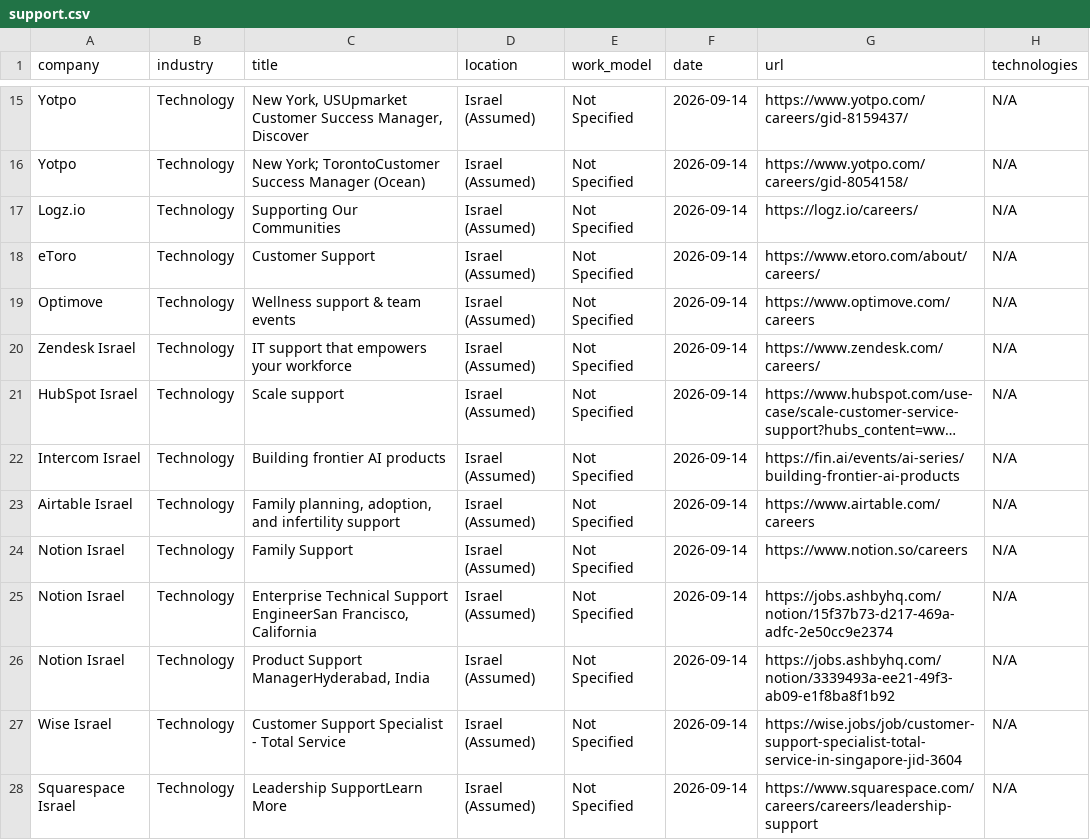
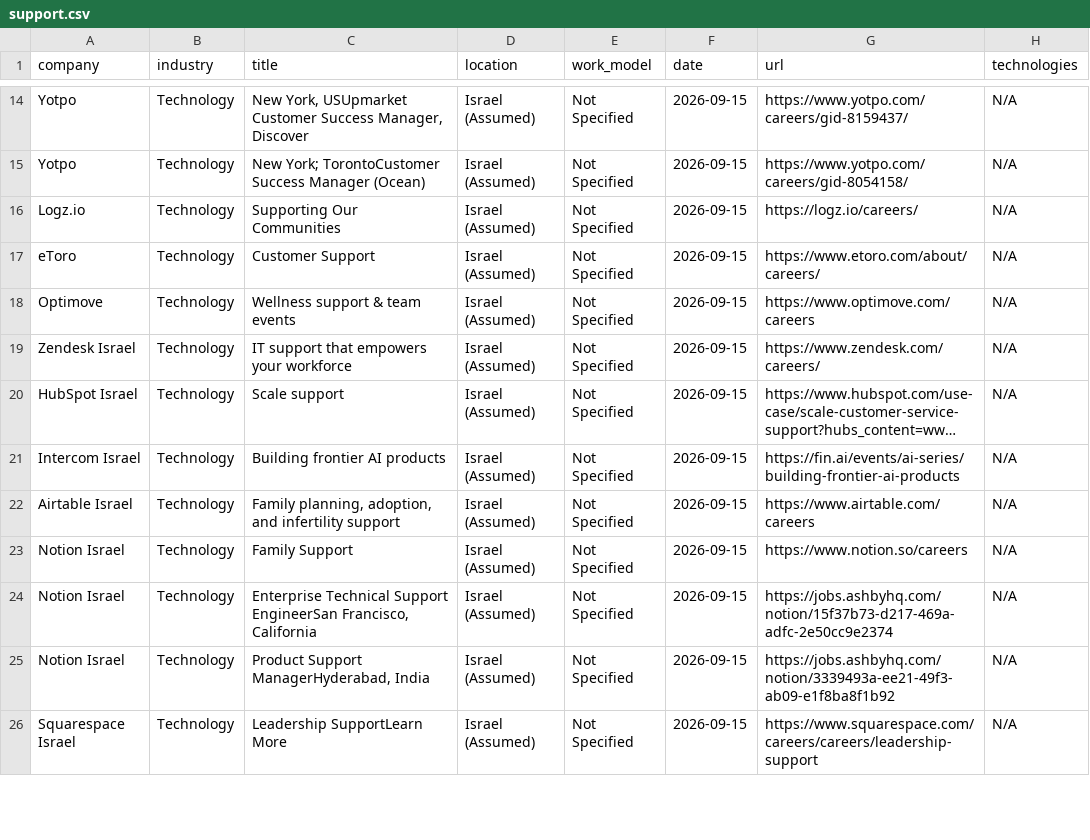
Before and after one commit to SKleeblatt/Kleeblatt-job-board, a CSV file: jobs/support.csv, drawn as a sheet; only a part is shown, gaps mark what is left out; long unchanged cells end in …; removed rows and columns are numbered as before the commit, all else as after; the diff covers the shown part only; the diff names each change by its address in the sheet, - before the commit and + after, or states it on an @@ line.

```diff
--- a/jobs/support.csv
+++ b/jobs/support.csv
-F14:F25 (date): 2026-09-14
+F14:F25 (date): 2026-09-15
-row 27: Wise Israel | Technology | Customer Support Specialist - Total Service | Israel (Assumed) | Not Specified | 2026-09-14 | https://wise.jobs/job/customer-support-specialist-total-service-in-singapore-jid-3604 | N/A
-F26 (date): 2026-09-14
+F26 (date): 2026-09-15
```
Also changed, not shown: 1 added row, 3 removed rows and 17 edited cells elsewhere in this file, jobs/fullstack.csv, jobs/other.csv, 16 other files.
